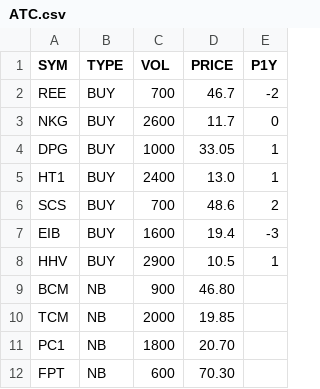
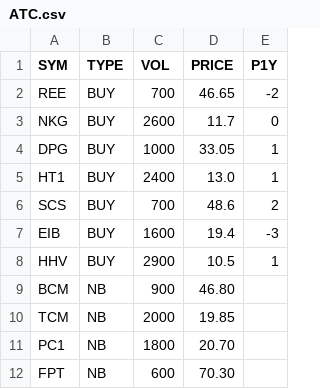
Before and after one commit to cali-invest/portfolio-live, a CSV file: data/ATC.csv, drawn as a sheet.

```diff
--- a/data/ATC.csv
+++ b/data/ATC.csv
@@ -1,3 +1,3 @@
 SYM,TYPE,VOL,PRICE,P1Y
-REE,BUY,700,46.7,-2
+REE,BUY,700,46.65,-2
 NKG,BUY,2600,11.7,0
```
Also changed, not shown: data/CMD.csv, data/CMD2.csv, 3 other files.
